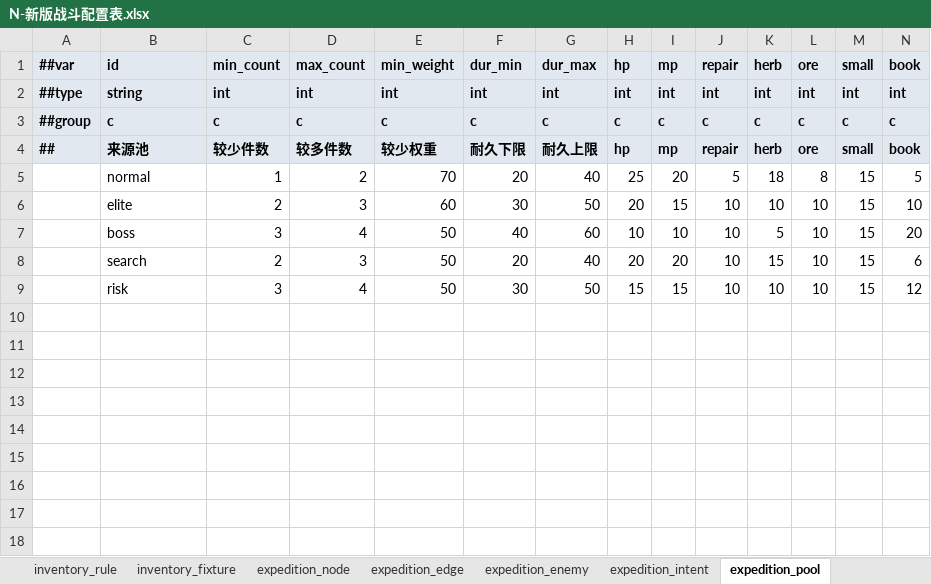
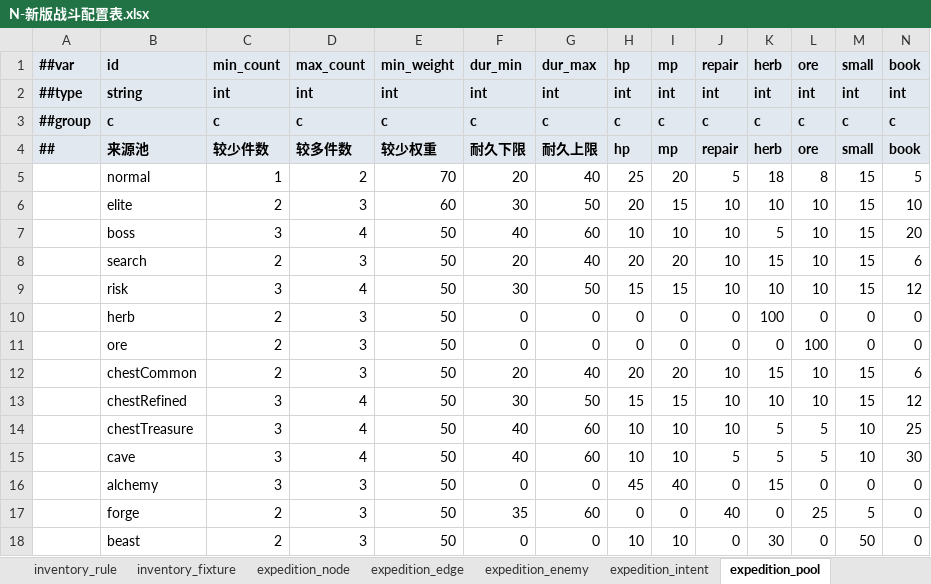
Before and after one commit to ruoqingxin/config, an Excel workbook: Datas/N-新版战斗配置表.xlsx, sheet expedition_pool, drawn as a sheet; only a part is shown; values as stored, in another font and other column widths than the file's, no borders; rows hold the shown columns only; the diff names each change by its address in the sheet, - before the commit and + after, or states it on an @@ line.

```diff
--- a/Datas/N-新版战斗配置表.xlsx (sheet expedition_pool)
+++ b/Datas/N-新版战斗配置表.xlsx (sheet expedition_pool)
+row 10:  | herb | 2 | 3 | 50 | 0 | 0 | 0 | 0 | 0 | 100 | 0 | 0 | 0
+row 11:  | ore | 2 | 3 | 50 | 0 | 0 | 0 | 0 | 0 | 0 | 100 | 0 | 0
+row 12:  | chestCommon | 2 | 3 | 50 | 20 | 40 | 20 | 20 | 10 | 15 | 10 | 15 | 6
+row 13:  | chestRefined | 3 | 4 | 50 | 30 | 50 | 15 | 15 | 10 | 10 | 10 | 15 | 12
+row 14:  | chestTreasure | 3 | 4 | 50 | 40 | 60 | 10 | 10 | 10 | 5 | 5 | 10 | 25
+row 15:  | cave | 3 | 4 | 50 | 40 | 60 | 10 | 10 | 5 | 5 | 5 | 10 | 30
+row 16:  | alchemy | 3 | 3 | 50 | 0 | 0 | 45 | 40 | 0 | 15 | 0 | 0 | 0
+row 17:  | forge | 2 | 3 | 50 | 35 | 60 | 0 | 0 | 40 | 0 | 25 | 5 | 0
+row 18:  | beast | 2 | 3 | 50 | 0 | 0 | 10 | 10 | 0 | 30 | 0 | 50 | 0
```
Also changed, not shown: sheet expedition_node, sheet expedition_rule, 5 other files.
